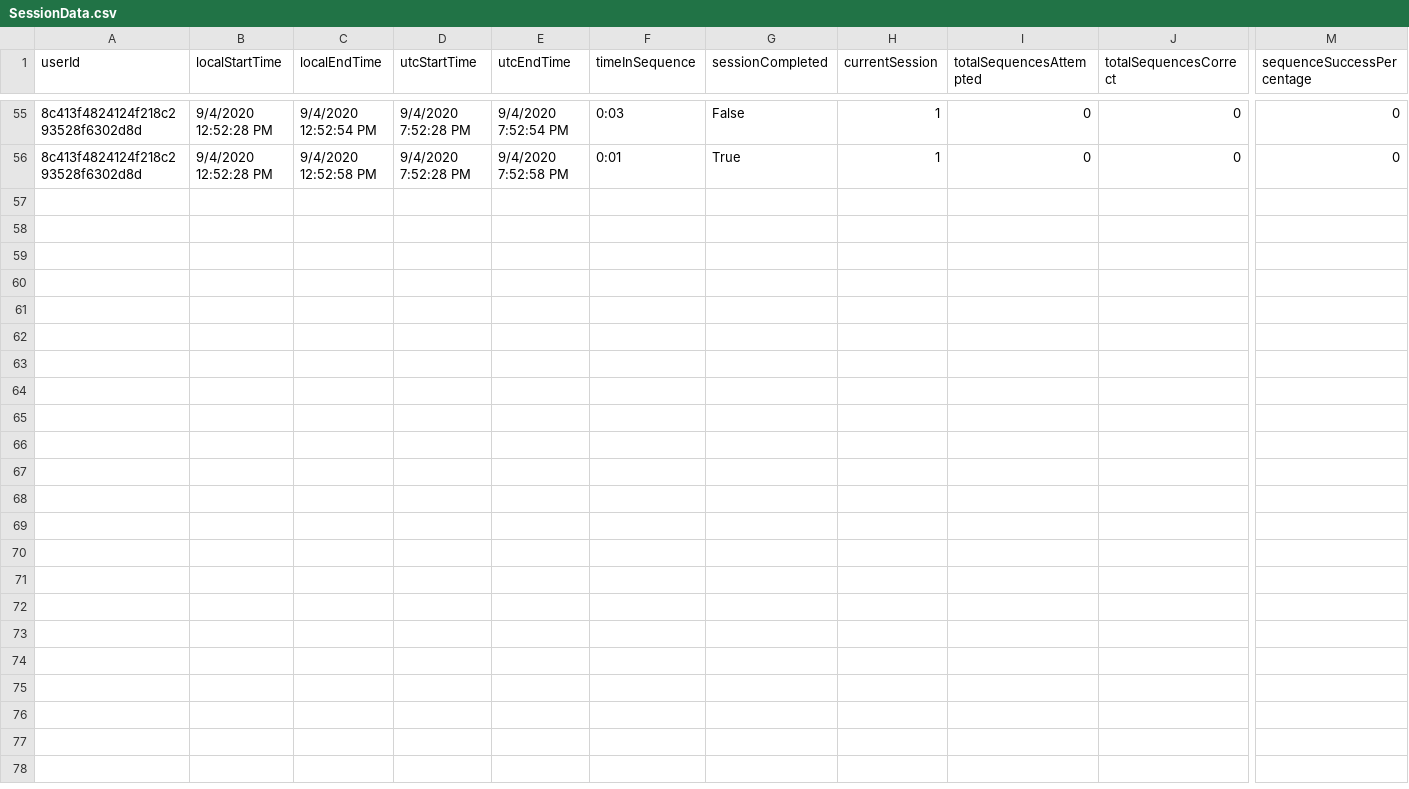
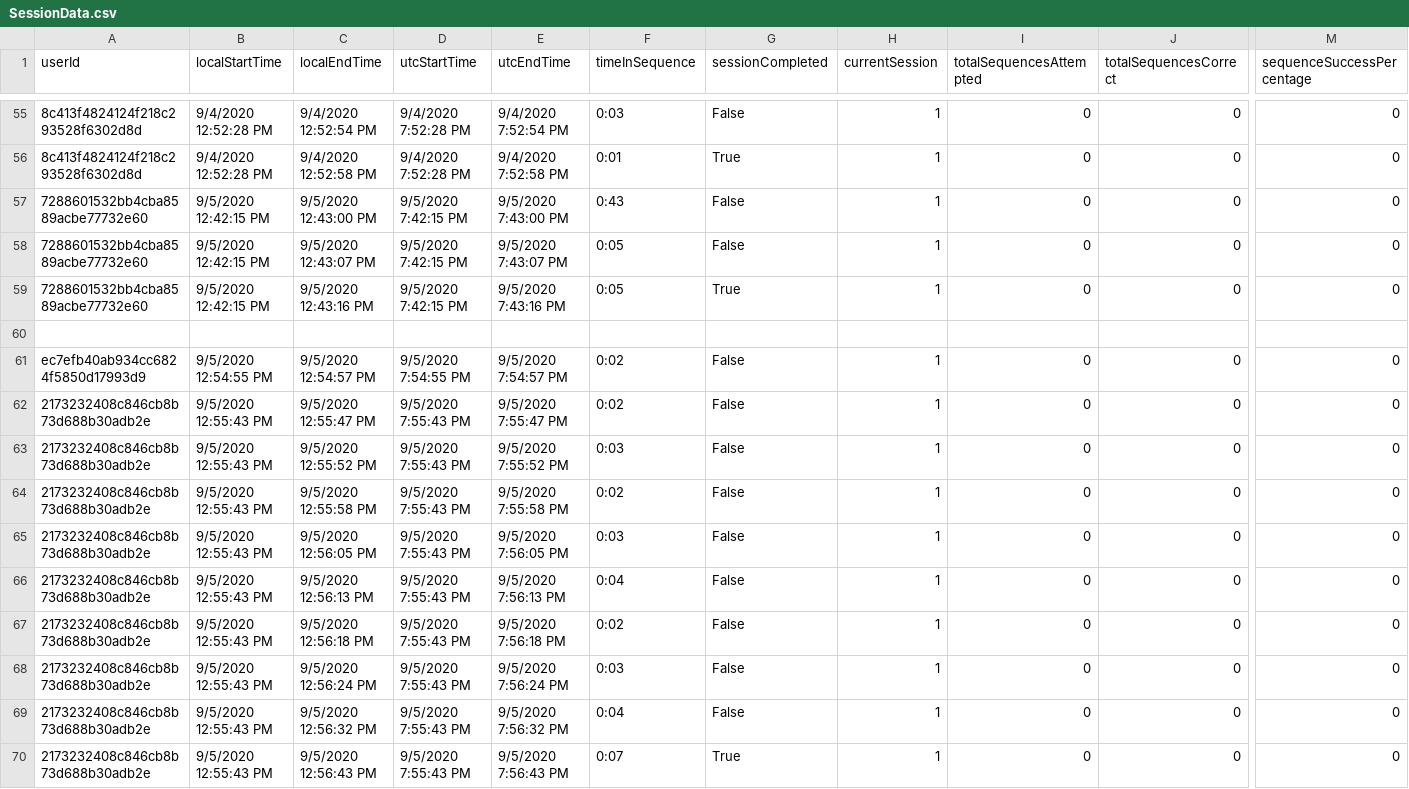
Before and after one commit to ReGame-VR/ReGame-Cognitive-Project, a CSV file: ReGameCognitive/Assets/Resources/SessionData.csv, drawn as a sheet; only a part is shown, gaps mark what is left out; rows hold the shown columns only; the diff names each change by its address in the sheet, - before the commit and + after, or states it on an @@ line.

Commit message:
Added controls for correct or incorrect sequence. Needs optimization checks

```diff
--- a/ReGameCognitive/Assets/Resources/SessionData.csv
+++ b/ReGameCognitive/Assets/Resources/SessionData.csv
+row 57: 7288601532bb4cba8589acbe77732e60 | 9/5/2020 12:42:15 PM | 9/5/2020 12:43:00 PM | 9/5/2020 7:42:15 PM | 9/5/2020 7:43:00 PM | 0:43 | False | 1 | 0 | 0 | 0
+row 58: 7288601532bb4cba8589acbe77732e60 | 9/5/2020 12:42:15 PM | 9/5/2020 12:43:07 PM | 9/5/2020 7:42:15 PM | 9/5/2020 7:43:07 PM | 0:05 | False | 1 | 0 | 0 | 0
+row 59: 7288601532bb4cba8589acbe77732e60 | 9/5/2020 12:42:15 PM | 9/5/2020 12:43:16 PM | 9/5/2020 7:42:15 PM | 9/5/2020 7:43:16 PM | 0:05 | True | 1 | 0 | 0 | 0
+row 60: (empty)
+row 61: ec7efb40ab934cc6824f5850d17993d9 | 9/5/2020 12:54:55 PM | 9/5/2020 12:54:57 PM | 9/5/2020 7:54:55 PM | 9/5/2020 7:54:57 PM | 0:02 | False | 1 | 0 | 0 | 0
+row 62: 2173232408c846cb8b73d688b30adb2e | 9/5/2020 12:55:43 PM | 9/5/2020 12:55:47 PM | 9/5/2020 7:55:43 PM | 9/5/2020 7:55:47 PM | 0:02 | False | 1 | 0 | 0 | 0
+row 63: 2173232408c846cb8b73d688b30adb2e | 9/5/2020 12:55:43 PM | 9/5/2020 12:55:52 PM | 9/5/2020 7:55:43 PM | 9/5/2020 7:55:52 PM | 0:03 | False | 1 | 0 | 0 | 0
+row 64: 2173232408c846cb8b73d688b30adb2e | 9/5/2020 12:55:43 PM | 9/5/2020 12:55:58 PM | 9/5/2020 7:55:43 PM | 9/5/2020 7:55:58 PM | 0:02 | False | 1 | 0 | 0 | 0
+row 65: 2173232408c846cb8b73d688b30adb2e | 9/5/2020 12:55:43 PM | 9/5/2020 12:56:05 PM | 9/5/2020 7:55:43 PM | 9/5/2020 7:56:05 PM | 0:03 | False | 1 | 0 | 0 | 0
+row 66: 2173232408c846cb8b73d688b30adb2e | 9/5/2020 12:55:43 PM | 9/5/2020 12:56:13 PM | 9/5/2020 7:55:43 PM | 9/5/2020 7:56:13 PM | 0:04 | False | 1 | 0 | 0 | 0
+row 67: 2173232408c846cb8b73d688b30adb2e | 9/5/2020 12:55:43 PM | 9/5/2020 12:56:18 PM | 9/5/2020 7:55:43 PM | 9/5/2020 7:56:18 PM | 0:02 | False | 1 | 0 | 0 | 0
+row 68: 2173232408c846cb8b73d688b30adb2e | 9/5/2020 12:55:43 PM | 9/5/2020 12:56:24 PM | 9/5/2020 7:55:43 PM | 9/5/2020 7:56:24 PM | 0:03 | False | 1 | 0 | 0 | 0
+row 69: 2173232408c846cb8b73d688b30adb2e | 9/5/2020 12:55:43 PM | 9/5/2020 12:56:32 PM | 9/5/2020 7:55:43 PM | 9/5/2020 7:56:32 PM | 0:04 | False | 1 | 0 | 0 | 0
+row 70: 2173232408c846cb8b73d688b30adb2e | 9/5/2020 12:55:43 PM | 9/5/2020 12:56:43 PM | 9/5/2020 7:55:43 PM | 9/5/2020 7:56:43 PM | 0:07 | True | 1 | 0 | 0 | 0
```
Also changed, not shown: ReGameCognitive/Assets/Resources/SessionData.csvSessionData.csv, ReGameCognitive/Assets/Resources/SessionData.csvSessionData.csvSessionData.csv, 4 other files.
